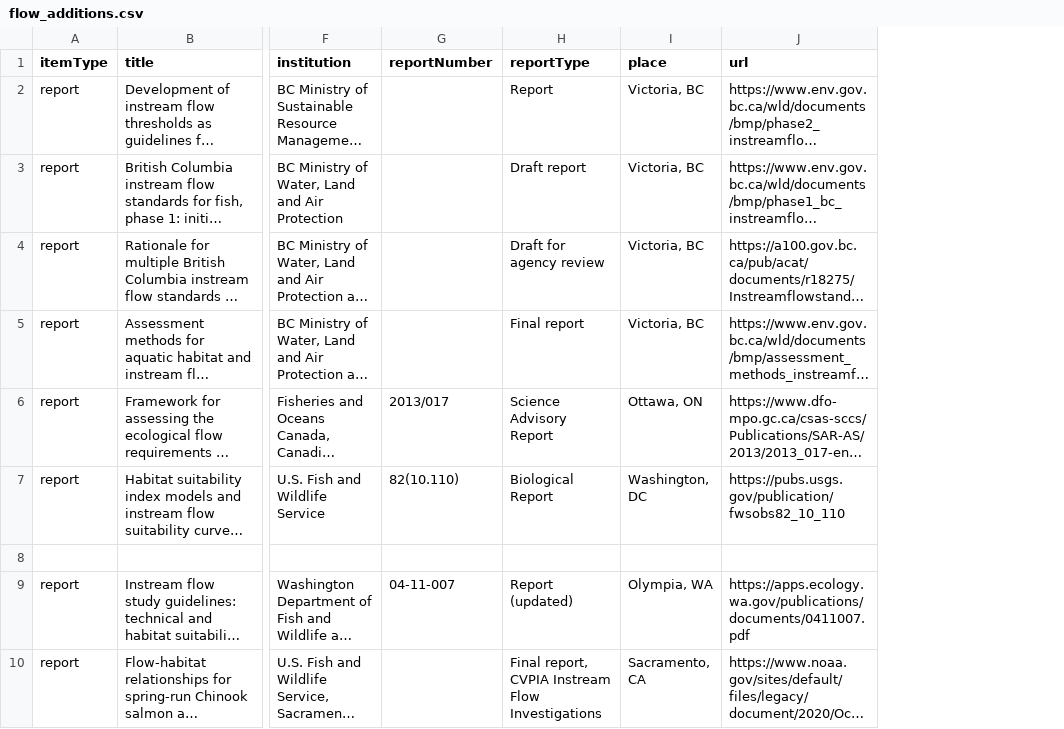
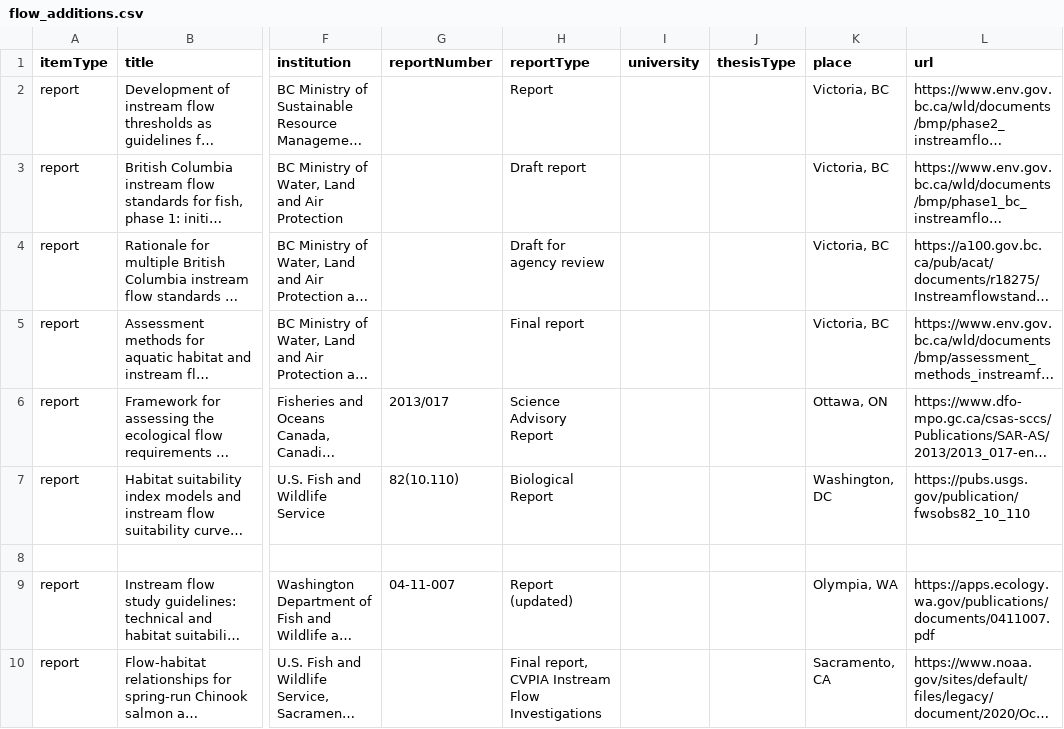
Before and after one commit to NewGraphEnvironment/knowledge, a CSV file: data/flow_additions.csv, drawn as a sheet; only a part is shown, gaps mark what is left out; long unchanged cells end in …; the diff covers the shown part only; the diff names each change by its address in the sheet, - before the commit and + after, or states it on an @@ line.

```diff
--- a/data/flow_additions.csv
+++ b/data/flow_additions.csv
+column I (university), empty
+column J (thesisType), empty
```
Also changed, not shown: 5 added rows elsewhere in this file, data/flow_members.csv, 7 other files.
